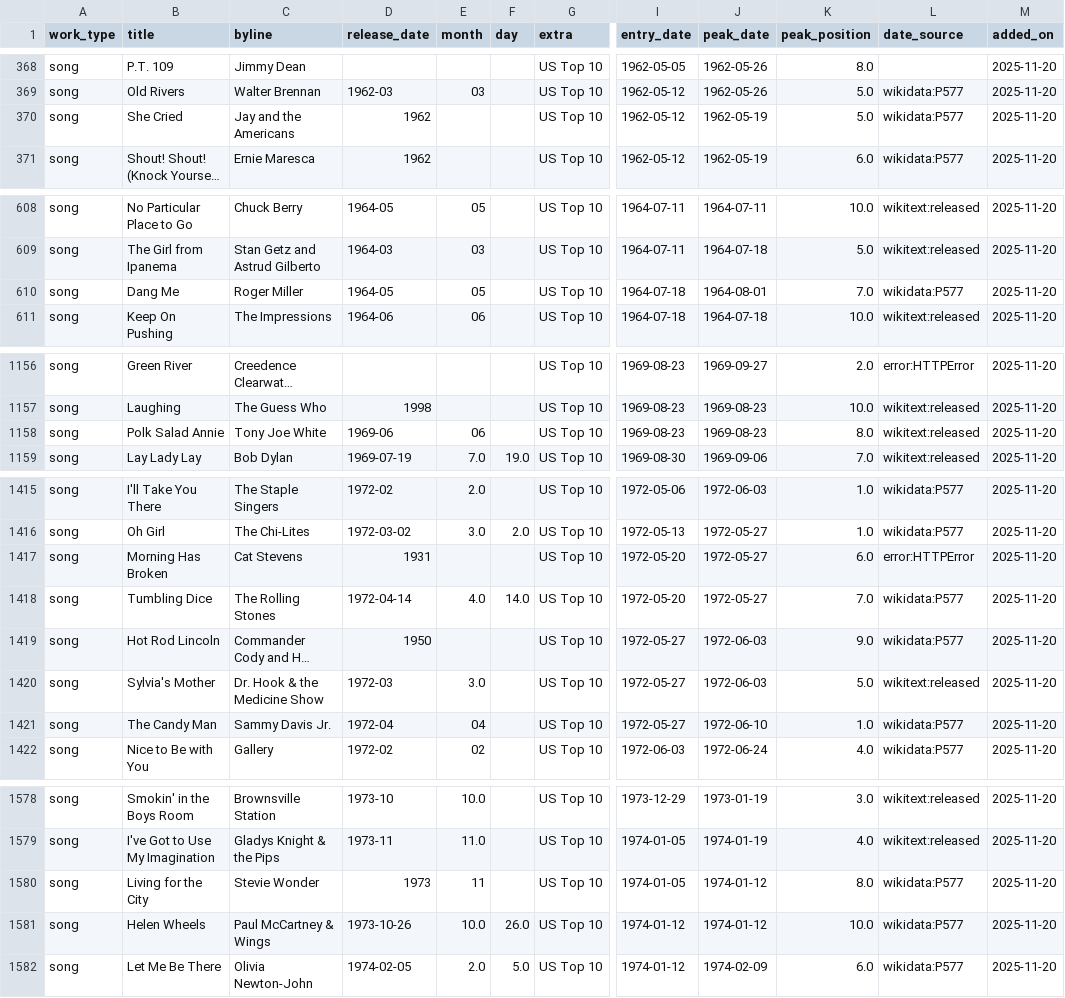
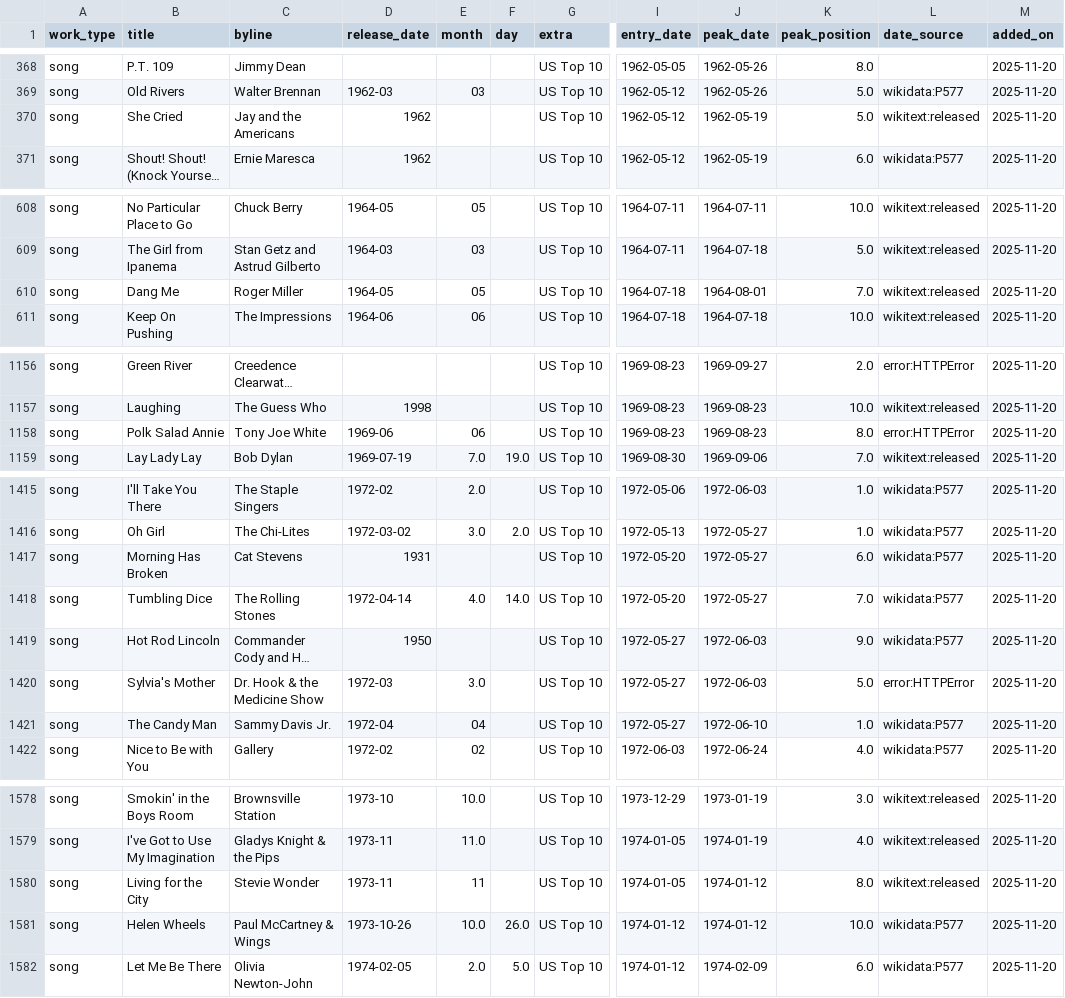
Before and after one commit to 66fishmarket-droid/STRUMOTDSeedGen, a CSV file: data/songs_top10_us_with_dates.csv, drawn as a sheet; only a part is shown, gaps mark what is left out; long unchanged cells end in …; the diff covers the shown part only; the diff names each change by its address in the sheet, - before the commit and + after, or states it on an @@ line.

Commit message:
Auto-update Top10 song release dates (delta)

```diff
--- a/data/songs_top10_us_with_dates.csv
+++ b/data/songs_top10_us_with_dates.csv
-L370 (date_source): wikidata:P577
+L370 (date_source): wikitext:released
-L610 (date_source): wikidata:P577
+L610 (date_source): wikitext:released
-L1158 (date_source): wikitext:released
+L1158 (date_source): error:HTTPError
-L1417 (date_source): error:HTTPError
+L1417 (date_source): wikidata:P577
-L1420 (date_source): wikitext:released
+L1420 (date_source): error:HTTPError
-D1580 (release_date): 1973
+D1580 (release_date): 1973-11
-L1580 (date_source): wikidata:P577
+L1580 (date_source): wikitext:released
```
Also changed, not shown: 21 edited cells elsewhere in this file.
